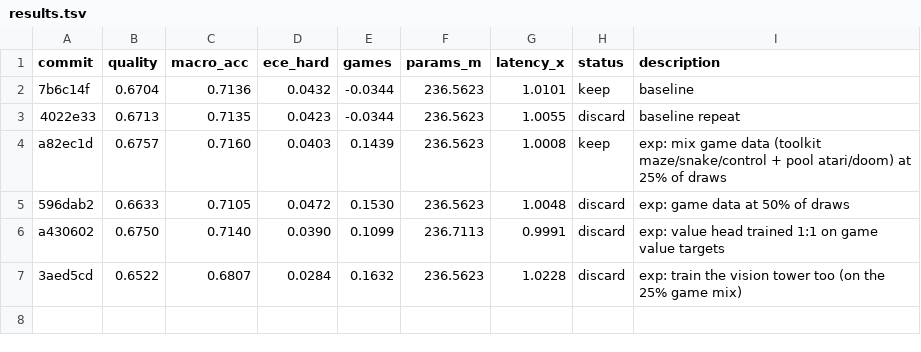
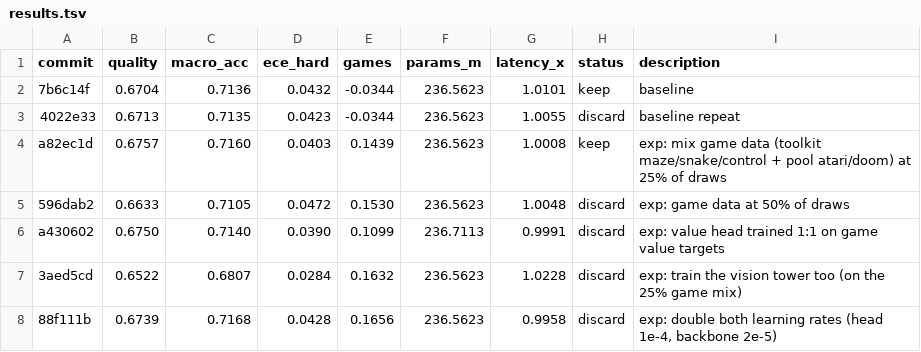
Before and after one commit to r33drichards/laya-vision, a TSV file: autoresearch/runs/sep23-games/results.tsv, drawn as a sheet.

```diff
--- a/autoresearch/runs/sep23-games/results.tsv
+++ b/autoresearch/runs/sep23-games/results.tsv
@@ -7 +7,2 @@ a430602	0.6750	0.7140	0.0390	0.1099	236.7113	0.9991	discard	exp: value head trai
 3aed5cd	0.6522	0.6807	0.0284	0.1632	236.5623	1.0228	discard	exp: train the vision tower too (on the 25% game mix)
+88f111b	0.6739	0.7168	0.0428	0.1656	236.5623	0.9958	discard	exp: double both learning rates (head 1e-4, backbone 2e-5)
```
Also changed, not shown: 1 other file.
